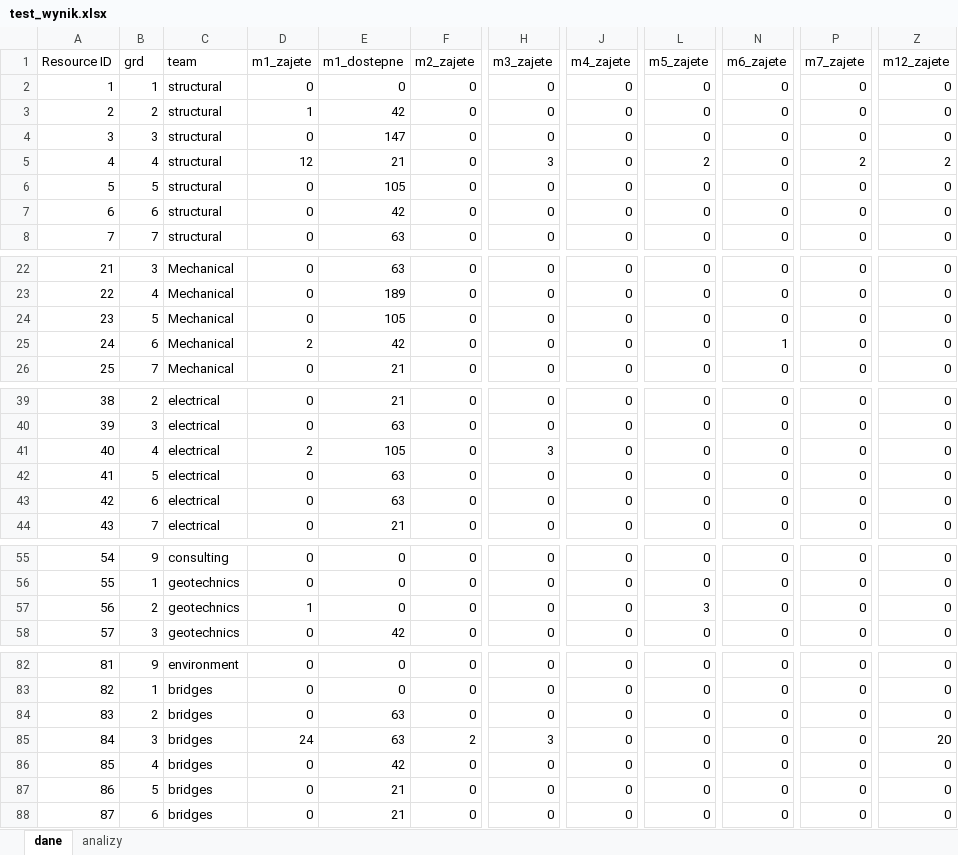
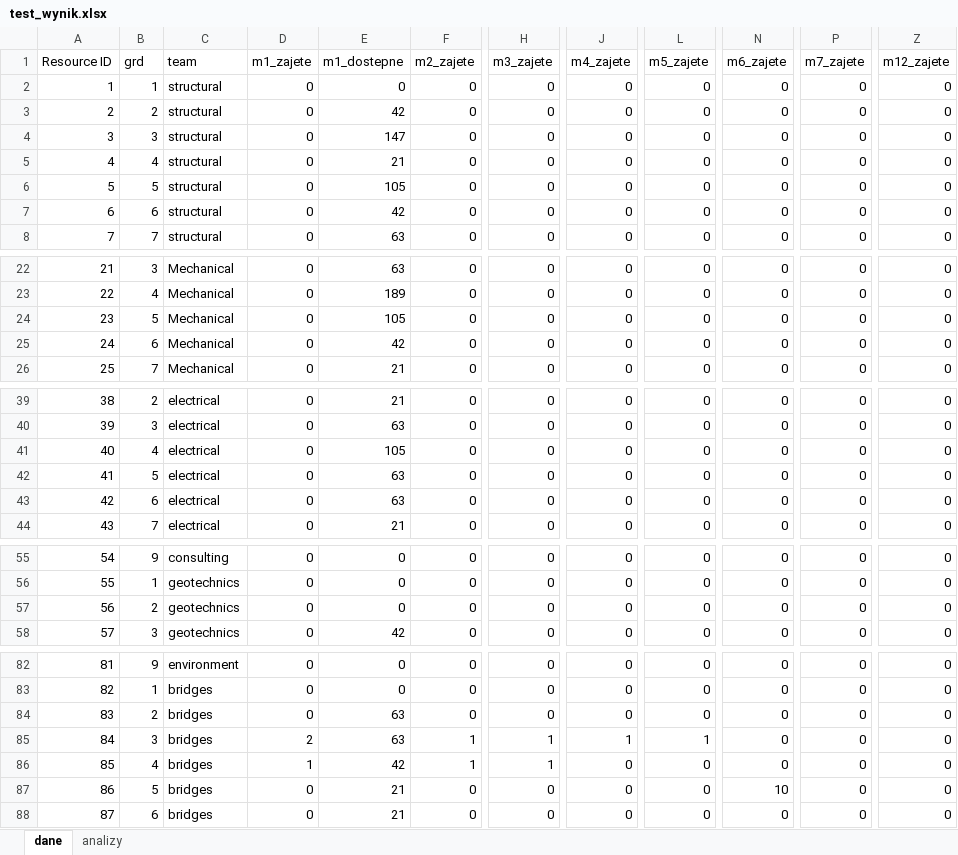
Before and after one commit to wojtekDrozd/BusyForcastRepo, an Excel workbook: BusyForcast/test_wynik.xlsx, sheet dane, drawn as a sheet; only a part is shown, gaps mark what is left out; values as stored, in another font and other column widths than the file's, no borders; the diff covers the shown part only; the diff names each change by its address in the sheet, - before the commit and + after, or states it on an @@ line.

```diff
--- a/BusyForcast/test_wynik.xlsx (sheet dane)
+++ b/BusyForcast/test_wynik.xlsx (sheet dane)
-D3 (m1_zajete): 1
+D3 (m1_zajete): 0
-D5 (m1_zajete): 12
+D5 (m1_zajete): 0
-H5 (m3_zajete): 3
+H5 (m3_zajete): 0
-L5 (m5_zajete): 2
+L5 (m5_zajete): 0
-P5 (m7_zajete): 2
+P5 (m7_zajete): 0
-Z5 (m12_zajete): 2
+Z5 (m12_zajete): 0
-D25 (m1_zajete): 2
+D25 (m1_zajete): 0
-N25 (m6_zajete): 1
+N25 (m6_zajete): 0
-D41 (m1_zajete): 2
+D41 (m1_zajete): 0
-H41 (m3_zajete): 3
+H41 (m3_zajete): 0
-D57 (m1_zajete): 1
+D57 (m1_zajete): 0
-L57 (m5_zajete): 3
+L57 (m5_zajete): 0
-D85 (m1_zajete): 24
+D85 (m1_zajete): 2
-F85 (m2_zajete): 2
+F85 (m2_zajete): 1
-H85 (m3_zajete): 3
+H85 (m3_zajete): 1
-J85 (m4_zajete): 0
+J85 (m4_zajete): 1
-L85 (m5_zajete): 0
+L85 (m5_zajete): 1
-Z85 (m12_zajete): 20
+Z85 (m12_zajete): 0
-D86 (m1_zajete): 0
+D86 (m1_zajete): 1
-F86 (m2_zajete): 0
+F86 (m2_zajete): 1
-H86 (m3_zajete): 0
+H86 (m3_zajete): 1
-N87 (m6_zajete): 0
+N87 (m6_zajete): 10
```
Also changed, not shown: 5 edited cells elsewhere in this sheet, charts or pictures, 10 other files.
